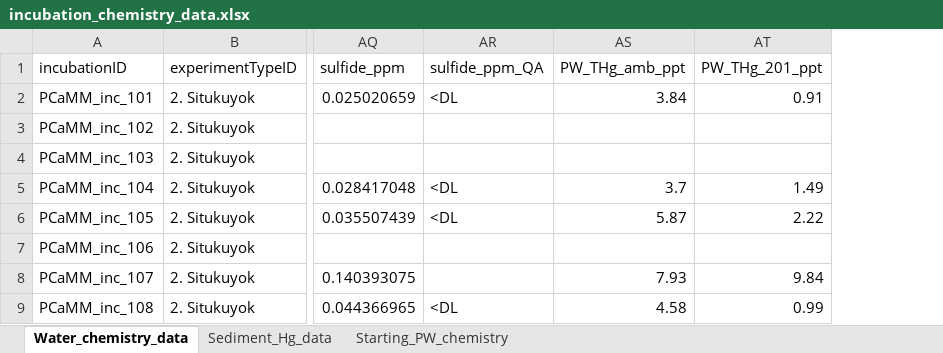
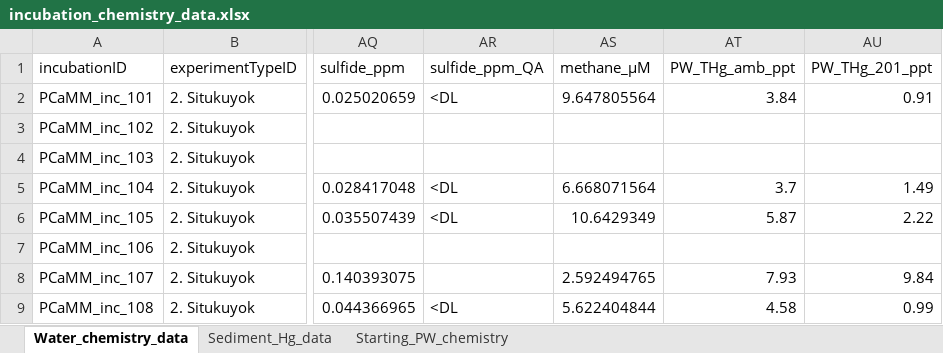
Before and after one commit to petersonben50/PCaMM_dataPrep_repo, an Excel workbook: dataCleaned/incubation_chemistry_data.xlsx, sheet Water_chemistry_data, drawn as a sheet; only a part is shown, gaps mark what is left out; values as stored, in another font and other column widths than the file's, no borders; table styles not drawn; the diff names each change by its address in the sheet, - before the commit and + after, or states it on an @@ line.

Commit message:
added methane data

```diff
--- a/dataCleaned/incubation_chemistry_data.xlsx (sheet Water_chemistry_data)
+++ b/dataCleaned/incubation_chemistry_data.xlsx (sheet Water_chemistry_data)
+column AS (methane_µM), rows 2-9: 9.647805564 |  |  | 6.668071564 | 10.6429349 |  | 2.592494765 | 5.622404844
```
Also changed, not shown: 2 other files.
